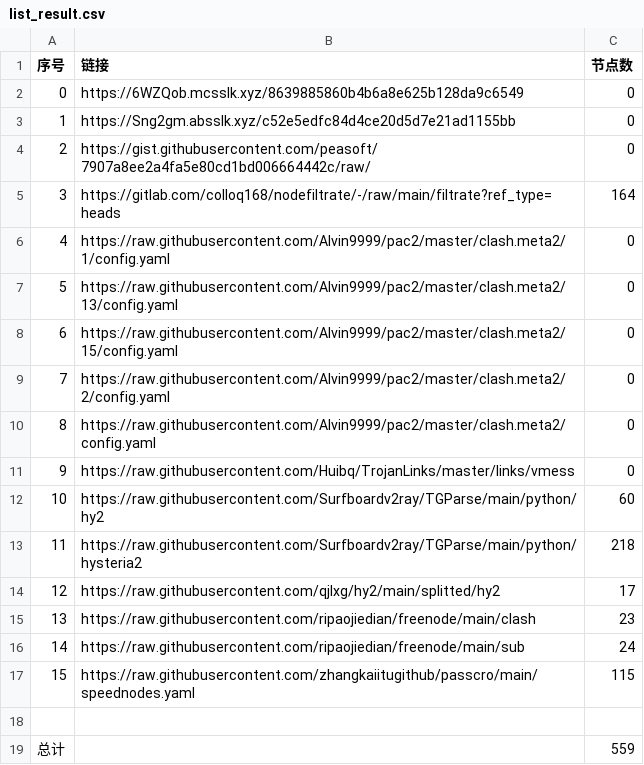
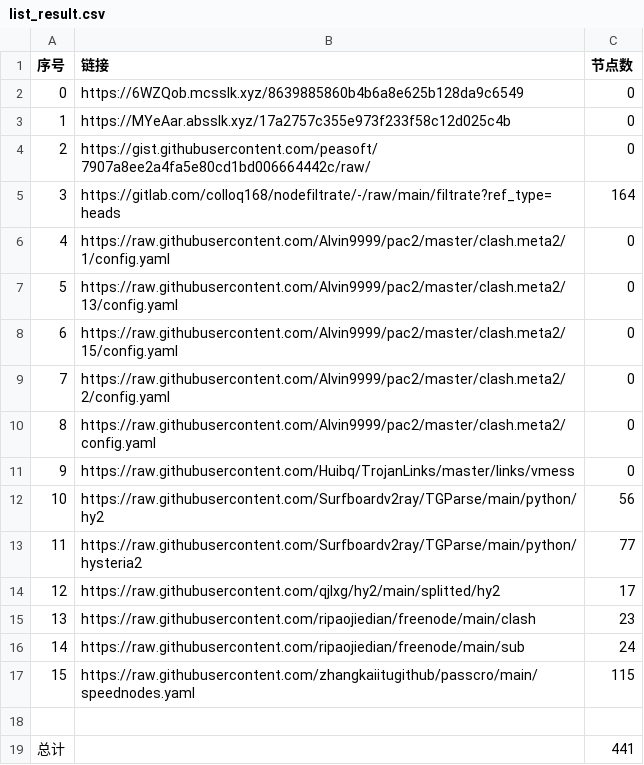
Before and after one commit to sileopro/NoMoreWalls, a CSV file: list_result.csv, drawn as a sheet.

```diff
--- a/list_result.csv
+++ b/list_result.csv
@@ -2,3 +2,3 @@
 0,https://6WZQob.mcsslk.xyz/8639885860b4b6a8e625b128da9c6549,0
-1,https://Sng2gm.absslk.xyz/c52e5edfc84d4ce20d5d7e21ad1155bb,0
+1,https://MYeAar.absslk.xyz/17a2757c355e973f233f58c12d025c4b,0
 2,https://gist.githubusercontent.com/peasoft/7907a8ee2a4fa5e80cd1bd006664442c/raw/,0
@@ -11,4 +11,4 @@
 9,https://raw.githubusercontent.com/Huibq/TrojanLinks/master/links/vmess,0
-10,https://raw.githubusercontent.com/Surfboardv2ray/TGParse/main/python/hy2,60
-11,https://raw.githubusercontent.com/Surfboardv2ray/TGParse/main/python/hysteria2,218
+10,https://raw.githubusercontent.com/Surfboardv2ray/TGParse/main/python/hy2,56
+11,https://raw.githubusercontent.com/Surfboardv2ray/TGParse/main/python/hysteria2,77
 12,https://raw.githubusercontent.com/qjlxg/hy2/main/splitted/hy2,17
@@ -18,2 +18,2 @@
 
-总计,,559
+总计,,441
```
Also changed, not shown: 14 other files.
